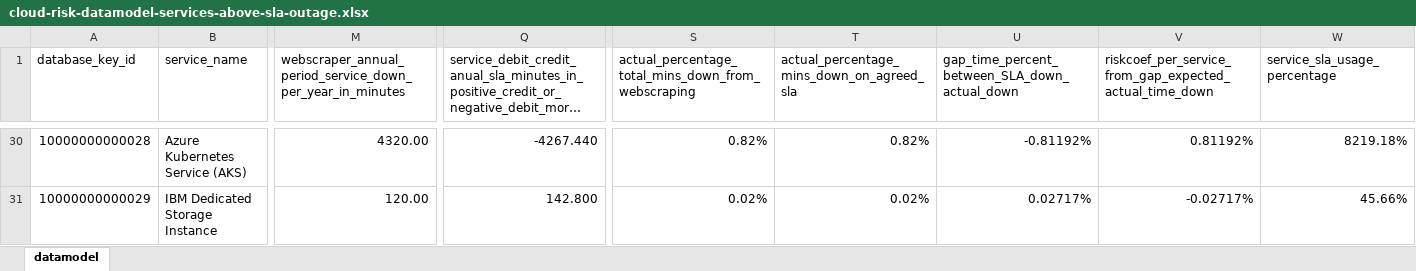
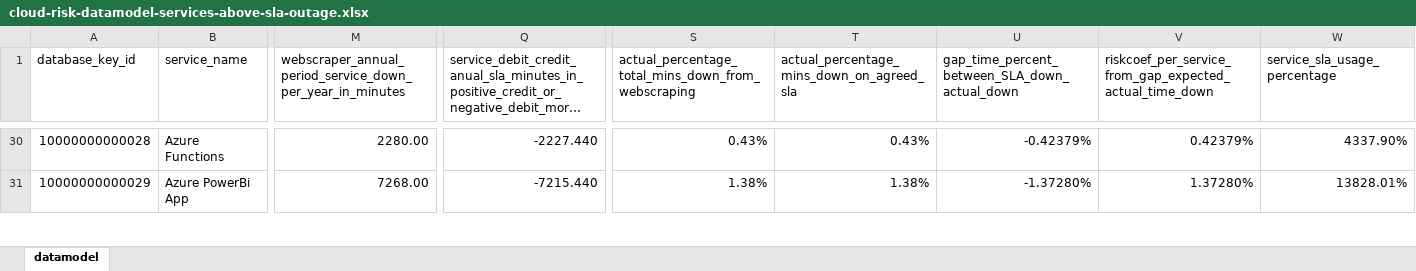
Before and after one commit to jpacerqueira/insureyourtechcloudgraph, an Excel workbook: information/datamodel/cloud-risk-datamodel-services-above-sla-outage.xlsx, sheet datamodel, drawn as a sheet; only a part is shown, gaps mark what is left out; long unchanged cells end in …; values as stored, in another font and other column widths than the file's, no cell formats; charts and pictures not drawn; the diff covers the shown part only; the diff names each change by its address in the sheet, - before the commit and + after, or states it on an @@ line.

Commit message:
Nip&Tuc - run for 120 completed services, cares for a refresh of Gen.AI outage ouptup reports for Database

```diff
--- a/information/datamodel/cloud-risk-datamodel-services-above-sla-outage.xlsx (sheet datamodel)
+++ b/information/datamodel/cloud-risk-datamodel-services-above-sla-outage.xlsx (sheet datamodel)
-B30 (service_name): Azure Kubernetes Service (AKS)
+B30 (service_name): Azure Functions
-M30: 4320.00
+M30: 2280.00
-Q30: -4267.440
+Q30: -2227.440
-S30: 0.82%
+S30: 0.43%
-T30: 0.82%
+T30: 0.43%
-U30: -0.81192%
+U30: -0.42379%
-V30: 0.81192%
+V30: 0.42379%
-W30 (service_sla_usage_percentage): 8219.18%
+W30 (service_sla_usage_percentage): 4337.90%
-B31 (service_name): IBM Dedicated Storage Instance
+B31 (service_name): Azure PowerBi App
-M31: 120.00
+M31: 7268.00
-Q31: 142.800
+Q31: -7215.440
-S31: 0.02%
+S31: 1.38%
-T31: 0.02%
+T31: 1.38%
-U31: 0.02717%
+U31: -1.37280%
-V31: -0.02717%
+V31: 1.37280%
-W31 (service_sla_usage_percentage): 45.66%
+W31 (service_sla_usage_percentage): 13828.01%
```
Also changed, not shown: 5 added rows and 827 edited cells elsewhere in this sheet, cell formats, 38 other files.
